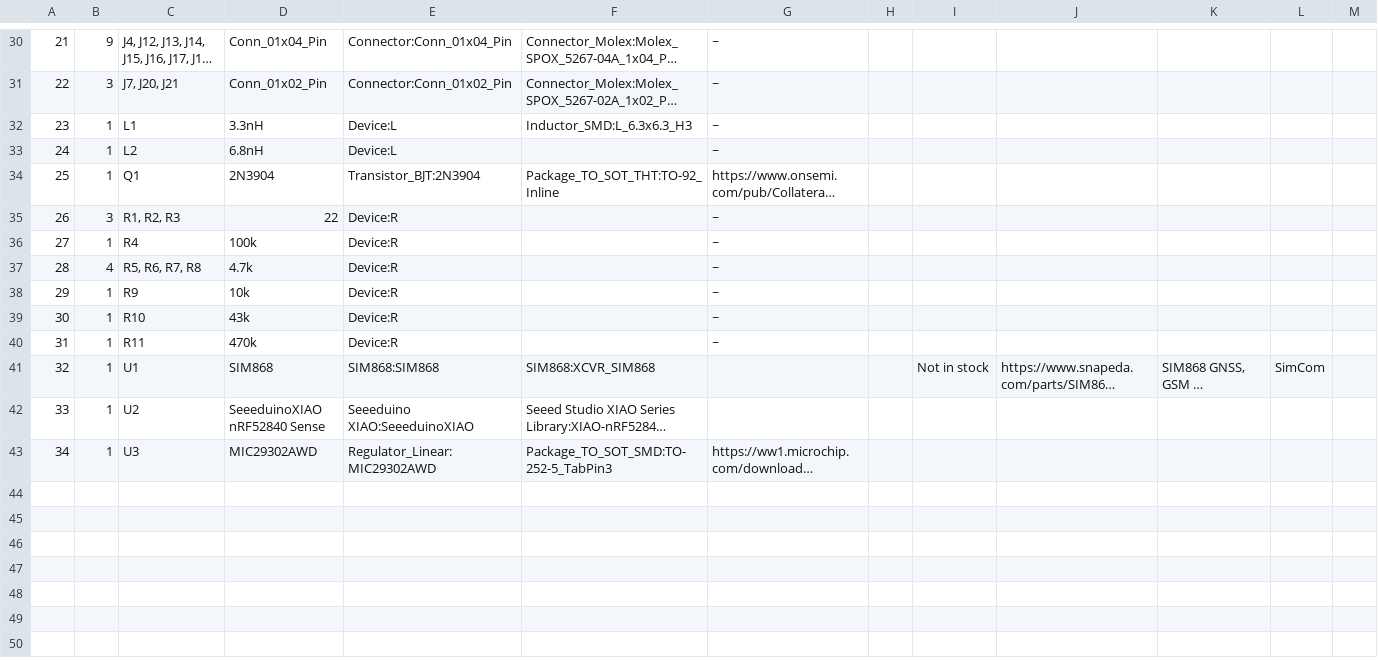
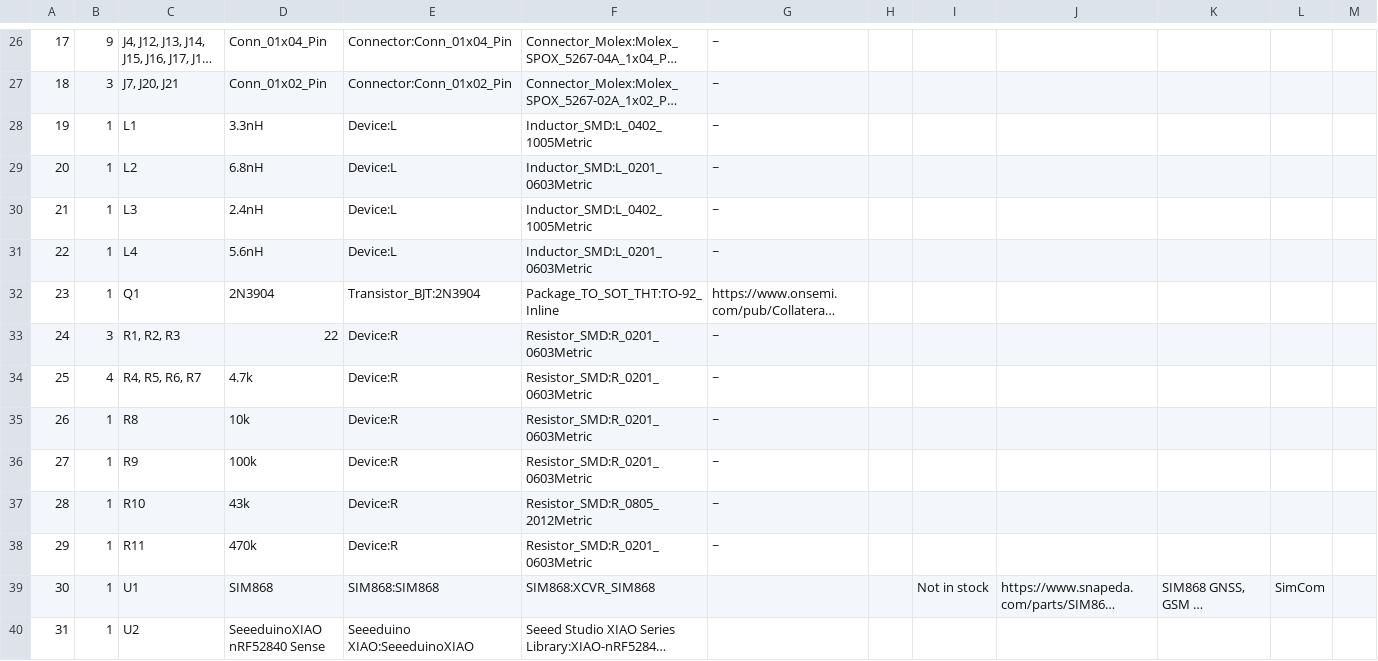
Before and after one commit to SorinoSSK/Personal-Alarm-Device, a CSV file: PCB_Design_GSM_GPS/GSM_GPS/GSM_GPS.csv, drawn as a sheet; only a part is shown, gaps mark what is left out; the shorter side is filled out with more unchanged rows; long unchanged cells end in …; removed rows and columns are numbered as before the commit, all else as after; rows hold the shown columns only; the diff covers the shown part only; the diff names each change by its address in the sheet, - before the commit and + after, or states it on an @@ line.

```diff
--- a/PCB_Design_GSM_GPS/GSM_GPS/GSM_GPS.csv
+++ b/PCB_Design_GSM_GPS/GSM_GPS/GSM_GPS.csv
@@ column A renumbered from row 10 down @@
-F28: Inductor_SMD:L_6.3x6.3_H3
+F28: Inductor_SMD:L_0402_1005Metric
-F29: (empty)
+F29: Inductor_SMD:L_0201_0603Metric
+row 30: 21 | 1 | L3 | 2.4nH | Device:L | Inductor_SMD:L_0402_1005Metric | ~
+row 31: 22 | 1 | L4 | 5.6nH | Device:L | Inductor_SMD:L_0201_0603Metric | ~
-F33: (empty)
+F33: Resistor_SMD:R_0201_0603Metric
-row 36: 27 | 1 | R4 | 100k | Device:R |  | ~
-C34: R5, R6, R7, R8
+C34: R4, R5, R6, R7
-F34: (empty)
+F34: Resistor_SMD:R_0201_0603Metric
+row 35: 26 | 1 | R8 | 10k | Device:R | Resistor_SMD:R_0201_0603Metric | ~
-D36: 10k
+D36: 100k
-F36: (empty)
+F36: Resistor_SMD:R_0201_0603Metric
-F37: (empty)
+F37: Resistor_SMD:R_0805_2012Metric
-F38: (empty)
+F38: Resistor_SMD:R_0201_0603Metric
```
Also changed, not shown: 1 added row, 5 removed rows and 13 edited cells elsewhere in this file, 42 other files.
